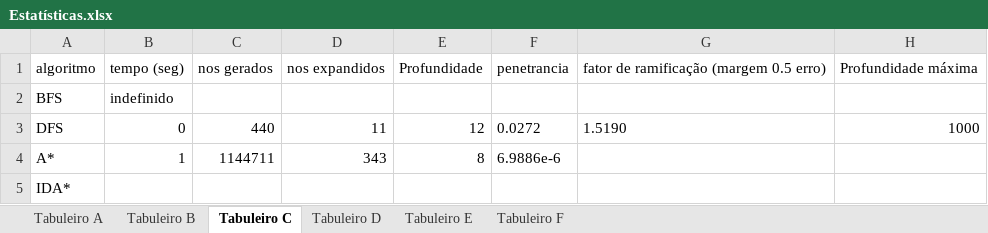
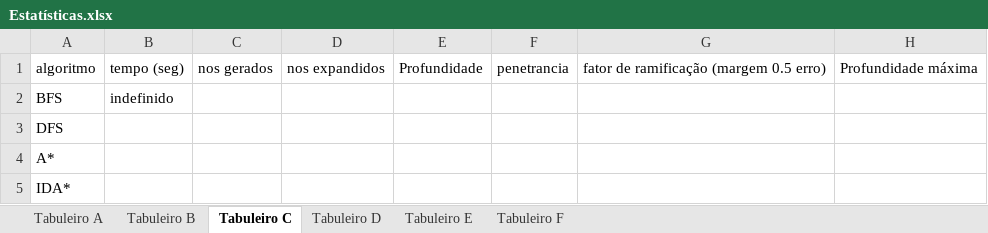
Before and after one commit to Ahlid/IA_Lisp_projeto, an Excel workbook: Estatísticas.xlsx, sheet Tabuleiro C, drawn as a sheet; values as stored, in another font and other column widths than the file's, no borders; the diff names each change by its address in the sheet, - before the commit and + after, or states it on an @@ line.

```diff
--- a/Estatísticas.xlsx (sheet Tabuleiro C)
+++ b/Estatísticas.xlsx (sheet Tabuleiro C)
-B3: 0
+B3: (empty)
-C3: 440
+C3: (empty)
-D3: 11
+D3: (empty)
-E3: 12
+E3: (empty)
-F3: 0.0272
+F3: (empty)
-G3: 1.5190
+G3: (empty)
-H3: 1000
+H3: (empty)
-B4: 1
+B4: (empty)
-C4: 1144711
+C4: (empty)
-D4: 343
+D4: (empty)
-E4: 8
+E4: (empty)
-F4: 6.9886e-6
+F4: (empty)
```
Also changed, not shown: sheet Tabuleiro A, sheet Tabuleiro B, Heuristica.xlsx, 2 other files.
